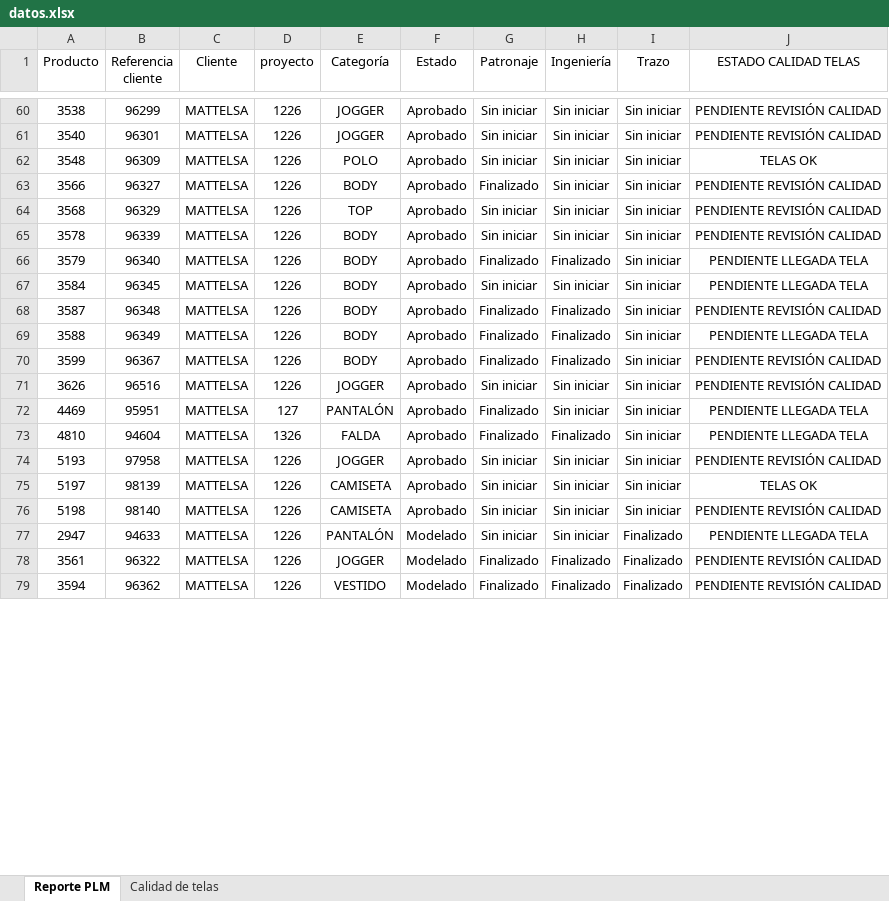
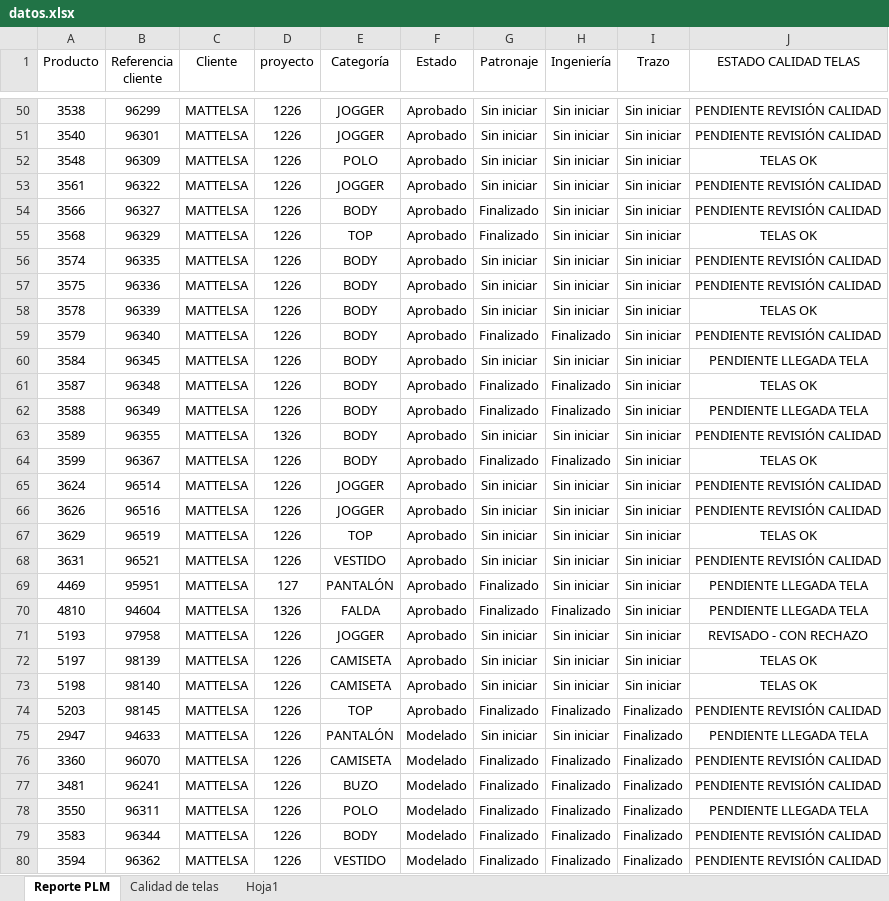
Before and after one commit to AnaliticaURA/PendientesLiberacion, an Excel workbook: datos.xlsx, sheet Reporte PLM, drawn as a sheet; only a part is shown, gaps mark what is left out; values as stored, in another font and other column widths than the file's, no borders; table styles not drawn; addresses are those after the commit; the diff covers the shown part only; the diff names each change by its address in the sheet, - before the commit and + after, or states it on an @@ line.

Commit message:
Add files via upload

```diff
--- a/datos.xlsx (sheet Reporte PLM)
+++ b/datos.xlsx (sheet Reporte PLM)
+sheet tab: Hoja1
+row 53: 3561 | 96322 | MATTELSA | 1226 | JOGGER | Aprobado | Sin iniciar | Sin iniciar | Sin iniciar | PENDIENTE REVISIÓN CALIDAD
-G55 (Patronaje): Sin iniciar
+G55 (Patronaje): Finalizado
-J55 (ESTADO CALIDAD TELAS): PENDIENTE REVISIÓN CALIDAD
+J55 (ESTADO CALIDAD TELAS): TELAS OK
+row 56: 3574 | 96335 | MATTELSA | 1226 | BODY | Aprobado | Sin iniciar | Sin iniciar | Sin iniciar | PENDIENTE REVISIÓN CALIDAD
+row 57: 3575 | 96336 | MATTELSA | 1226 | BODY | Aprobado | Sin iniciar | Sin iniciar | Sin iniciar | PENDIENTE REVISIÓN CALIDAD
-J58 (ESTADO CALIDAD TELAS): PENDIENTE REVISIÓN CALIDAD
+J58 (ESTADO CALIDAD TELAS): TELAS OK
-J59 (ESTADO CALIDAD TELAS): PENDIENTE LLEGADA TELA
+J59 (ESTADO CALIDAD TELAS): PENDIENTE REVISIÓN CALIDAD
-J61 (ESTADO CALIDAD TELAS): PENDIENTE REVISIÓN CALIDAD
+J61 (ESTADO CALIDAD TELAS): TELAS OK
+row 63: 3589 | 96355 | MATTELSA | 1326 | BODY | Aprobado | Sin iniciar | Sin iniciar | Sin iniciar | PENDIENTE REVISIÓN CALIDAD
-J64 (ESTADO CALIDAD TELAS): PENDIENTE REVISIÓN CALIDAD
+J64 (ESTADO CALIDAD TELAS): TELAS OK
+row 65: 3624 | 96514 | MATTELSA | 1226 | JOGGER | Aprobado | Sin iniciar | Sin iniciar | Sin iniciar | PENDIENTE REVISIÓN CALIDAD
+row 67: 3629 | 96519 | MATTELSA | 1226 | TOP | Aprobado | Sin iniciar | Sin iniciar | Sin iniciar | TELAS OK
+row 68: 3631 | 96521 | MATTELSA | 1226 | VESTIDO | Aprobado | Sin iniciar | Sin iniciar | Sin iniciar | PENDIENTE REVISIÓN CALIDAD
-J71 (ESTADO CALIDAD TELAS): PENDIENTE REVISIÓN CALIDAD
+J71 (ESTADO CALIDAD TELAS): REVISADO - CON RECHAZO
-J73 (ESTADO CALIDAD TELAS): PENDIENTE REVISIÓN CALIDAD
+J73 (ESTADO CALIDAD TELAS): TELAS OK
+row 74: 5203 | 98145 | MATTELSA | 1226 | TOP | Aprobado | Finalizado | Finalizado | Finalizado | PENDIENTE REVISIÓN CALIDAD
+row 76: 3360 | 96070 | MATTELSA | 1226 | CAMISETA | Modelado | Finalizado | Finalizado | Finalizado | PENDIENTE REVISIÓN CALIDAD
-A77 (Producto): 3561
+A77 (Producto): 3481
-B77 (Referencia cliente): 96322
+B77 (Referencia cliente): 96241
-E77 (Categoría): JOGGER
+E77 (Categoría): BUZO
+row 78: 3550 | 96311 | MATTELSA | 1226 | POLO | Modelado | Finalizado | Finalizado | Finalizado | PENDIENTE LLEGADA TELA
+row 79: 3583 | 96344 | MATTELSA | 1226 | BODY | Modelado | Finalizado | Finalizado | Finalizado | PENDIENTE REVISIÓN CALIDAD
```
Also changed, not shown: 3 added rows, 22 removed rows, 1 moved row and 15 edited cells elsewhere in this sheet, sheet Calidad de telas.
